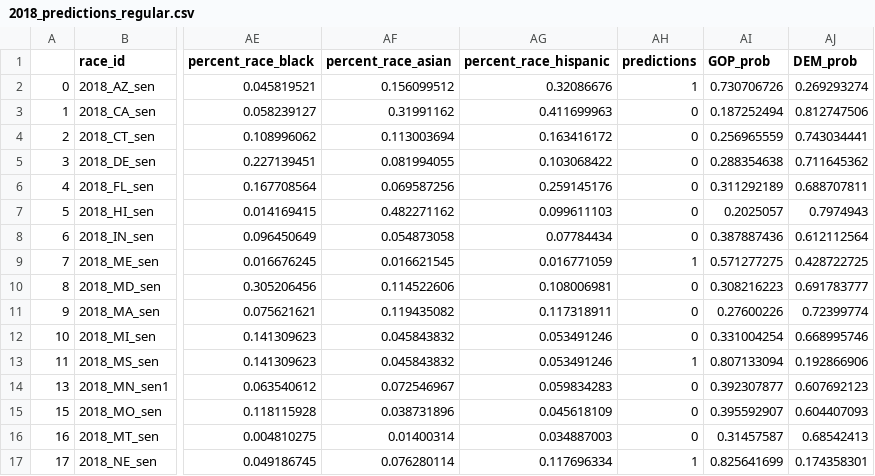
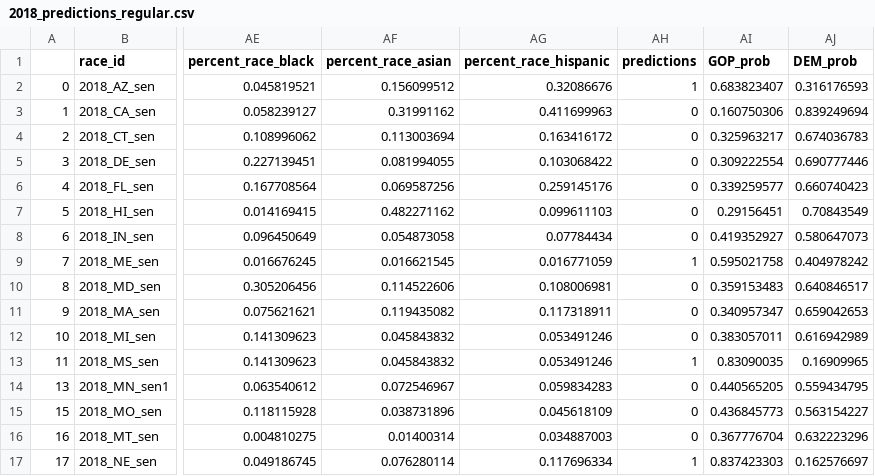
Before and after one commit to AlexZadel/capstone, a CSV file: data/2018_predictions_regular.csv, drawn as a sheet; only a part is shown, gaps mark what is left out; the diff covers the shown part only; the diff names each change by its address in the sheet, - before the commit and + after, or states it on an @@ line.

```diff
--- a/data/2018_predictions_regular.csv
+++ b/data/2018_predictions_regular.csv
-AI2 (GOP_prob): 0.730706726
+AI2 (GOP_prob): 0.683823407
-AJ2 (DEM_prob): 0.269293274
+AJ2 (DEM_prob): 0.316176593
-AI3 (GOP_prob): 0.187252494
+AI3 (GOP_prob): 0.160750306
-AJ3 (DEM_prob): 0.812747506
+AJ3 (DEM_prob): 0.839249694
-AI4 (GOP_prob): 0.256965559
+AI4 (GOP_prob): 0.325963217
-AJ4 (DEM_prob): 0.743034441
+AJ4 (DEM_prob): 0.674036783
-AI5 (GOP_prob): 0.288354638
+AI5 (GOP_prob): 0.309222554
-AJ5 (DEM_prob): 0.711645362
+AJ5 (DEM_prob): 0.690777446
-AI6 (GOP_prob): 0.311292189
+AI6 (GOP_prob): 0.339259577
-AJ6 (DEM_prob): 0.688707811
+AJ6 (DEM_prob): 0.660740423
-AI7 (GOP_prob): 0.2025057
+AI7 (GOP_prob): 0.29156451
-AJ7 (DEM_prob): 0.7974943
+AJ7 (DEM_prob): 0.70843549
-AI8 (GOP_prob): 0.387887436
+AI8 (GOP_prob): 0.419352927
-AJ8 (DEM_prob): 0.612112564
+AJ8 (DEM_prob): 0.580647073
-AI9 (GOP_prob): 0.571277275
+AI9 (GOP_prob): 0.595021758
-AJ9 (DEM_prob): 0.428722725
+AJ9 (DEM_prob): 0.404978242
-AI10 (GOP_prob): 0.308216223
+AI10 (GOP_prob): 0.359153483
-AJ10 (DEM_prob): 0.691783777
+AJ10 (DEM_prob): 0.640846517
-AI11 (GOP_prob): 0.27600226
+AI11 (GOP_prob): 0.340957347
-AJ11 (DEM_prob): 0.72399774
+AJ11 (DEM_prob): 0.659042653
-AI12 (GOP_prob): 0.331004254
+AI12 (GOP_prob): 0.383057011
-AJ12 (DEM_prob): 0.668995746
+AJ12 (DEM_prob): 0.616942989
-AI13 (GOP_prob): 0.807133094
+AI13 (GOP_prob): 0.83090035
-AJ13 (DEM_prob): 0.192866906
+AJ13 (DEM_prob): 0.16909965
-AI14 (GOP_prob): 0.392307877
+AI14 (GOP_prob): 0.440565205
-AJ14 (DEM_prob): 0.607692123
+AJ14 (DEM_prob): 0.559434795
-AI15 (GOP_prob): 0.395592907
+AI15 (GOP_prob): 0.436845773
-AJ15 (DEM_prob): 0.604407093
+AJ15 (DEM_prob): 0.563154227
-AI16 (GOP_prob): 0.31457587
+AI16 (GOP_prob): 0.367776704
-AJ16 (DEM_prob): 0.68542413
+AJ16 (DEM_prob): 0.632223296
-AI17 (GOP_prob): 0.825641699
+AI17 (GOP_prob): 0.837423303
-AJ17 (DEM_prob): 0.174358301
+AJ17 (DEM_prob): 0.162576697
```
Also changed, not shown: 35 edited cells elsewhere in this file, data/2018_predictions.csv, 5 other files.
